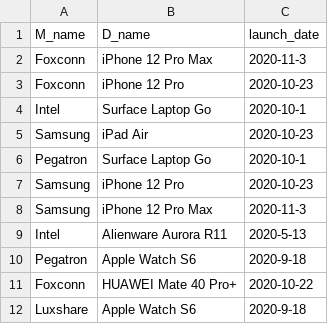
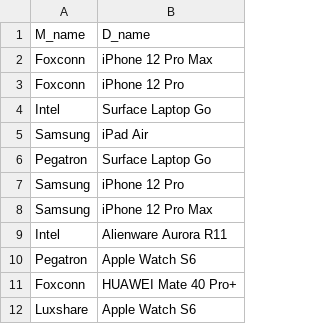
Before and after one commit to Johnson1602/csgy-6083-database, a CSV file: data/Produce.csv, drawn as a sheet; the diff names each change by its address in the sheet, - before the commit and + after, or states it on an @@ line.

```diff
--- a/data/Produce.csv
+++ b/data/Produce.csv
-column C, rows 1-12: launch_date | 2020-11-3 | 2020-10-23 | 2020-10-1 | 2020-10-23 | 2020-10-1 | 2020-10-23 | 2020-11-3 | 2020-5-13 | 2020-9-18 | 2020-10-22 | 2020-9-18
```
Also changed, not shown: 1 other file.
